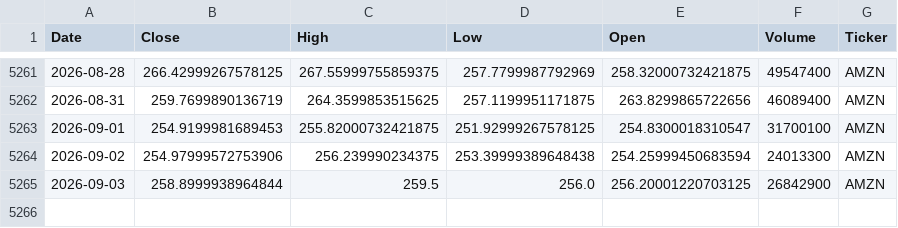
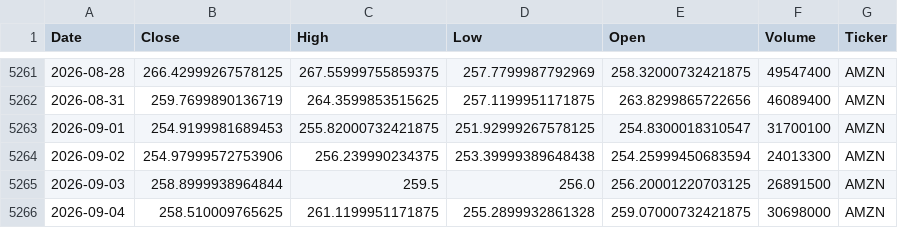
Before and after one commit to houdamouradi/finance-data-auto, a CSV file: data/AMZN_prices.csv, drawn as a sheet; only a part is shown, gaps mark what is left out.

```diff
--- a/data/AMZN_prices.csv
+++ b/data/AMZN_prices.csv
@@ -5264,2 +5264,3 @@ Date,Close,High,Low,Open,Volume,Ticker
 2026-09-02,254.97999572753906,256.239990234375,253.39999389648438,254.25999450683594,24013300,AMZN
-2026-09-03,258.8999938964844,259.5,256.0,256.20001220703125,26842900,AMZN
+2026-09-03,258.8999938964844,259.5,256.0,256.20001220703125,26891500,AMZN
+2026-09-04,258.510009765625,261.1199951171875,255.2899932861328,259.07000732421875,30698000,AMZN
```
Also changed, not shown: data/AAPL_prices.csv, data/ADBE_prices.csv, 7 other files.
